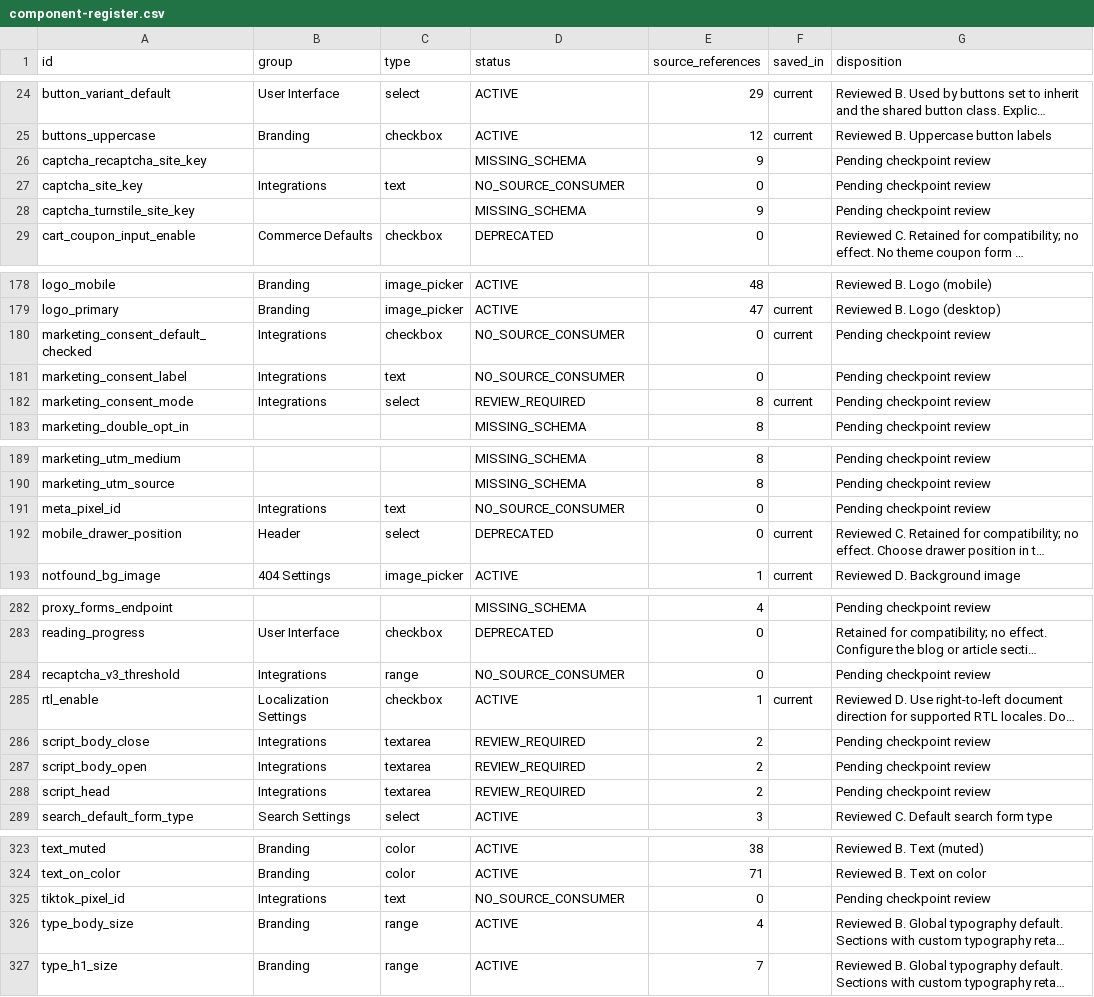
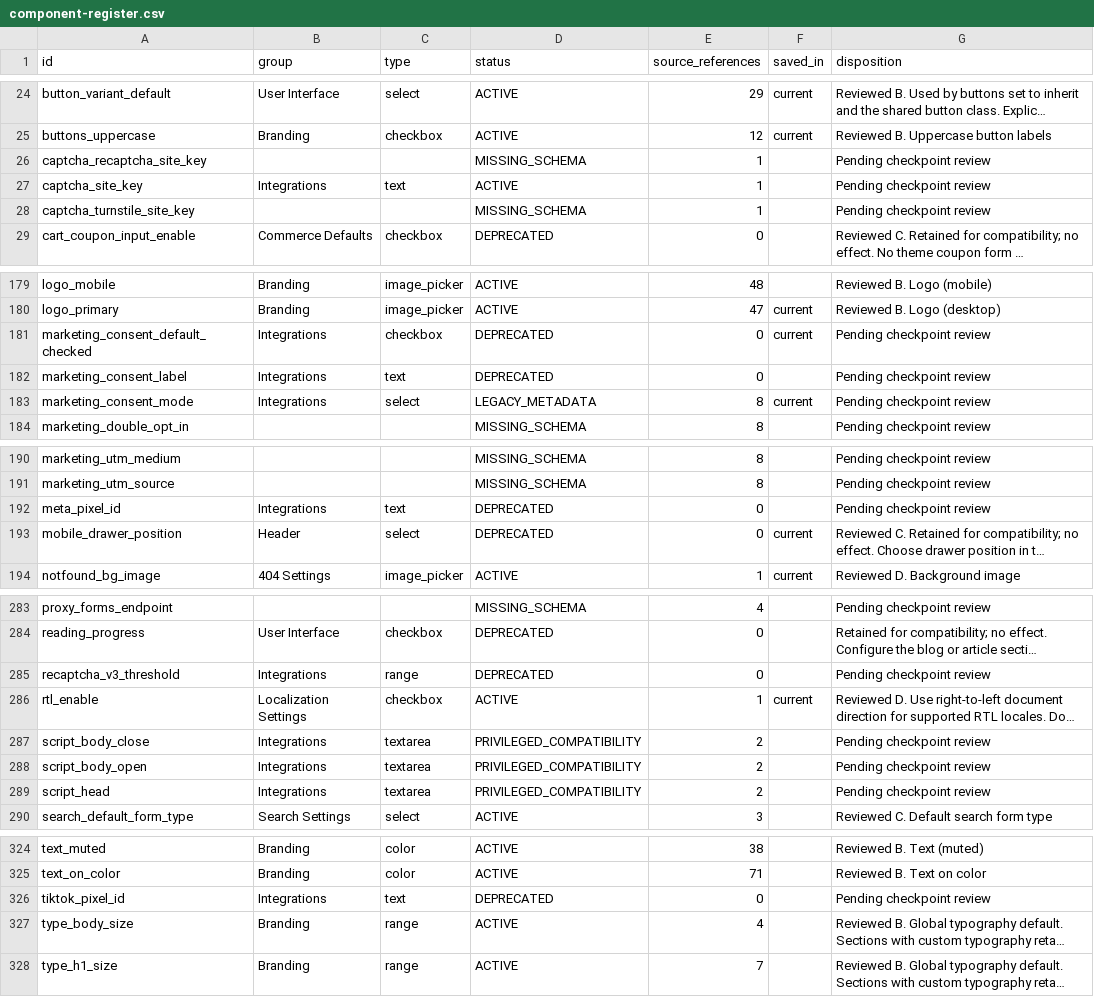
Before and after one commit to DylanJHamilton/Quadratum, a CSV file: docs/phase6/component-register.csv, drawn as a sheet; only a part is shown, gaps mark what is left out; long unchanged cells end in …; addresses are those after the commit; the diff covers the shown part only; the diff names each change by its address in the sheet, - before the commit and + after, or states it on an @@ line.

Commit message:
Phase 6 E: clarify integration ownership and secure compatibility boundaries

```diff
--- a/docs/phase6/component-register.csv
+++ b/docs/phase6/component-register.csv
-E26 (source_references): 9
+E26 (source_references): 1
-D27 (status): NO_SOURCE_CONSUMER
+D27 (status): ACTIVE
-E27 (source_references): 0
+E27 (source_references): 1
-E28 (source_references): 9
+E28 (source_references): 1
-D181:D182 (status): NO_SOURCE_CONSUMER
+D181:D182 (status): DEPRECATED
-D183 (status): REVIEW_REQUIRED
+D183 (status): LEGACY_METADATA
-D192 (status): NO_SOURCE_CONSUMER
+D192 (status): DEPRECATED
-D285 (status): NO_SOURCE_CONSUMER
+D285 (status): DEPRECATED
-D287:D289 (status): REVIEW_REQUIRED
+D287:D289 (status): PRIVILEGED_COMPATIBILITY
-D326 (status): NO_SOURCE_CONSUMER
+D326 (status): DEPRECATED
```
Also changed, not shown: 1 added row and 24 edited cells elsewhere in this file, 43 other files.
